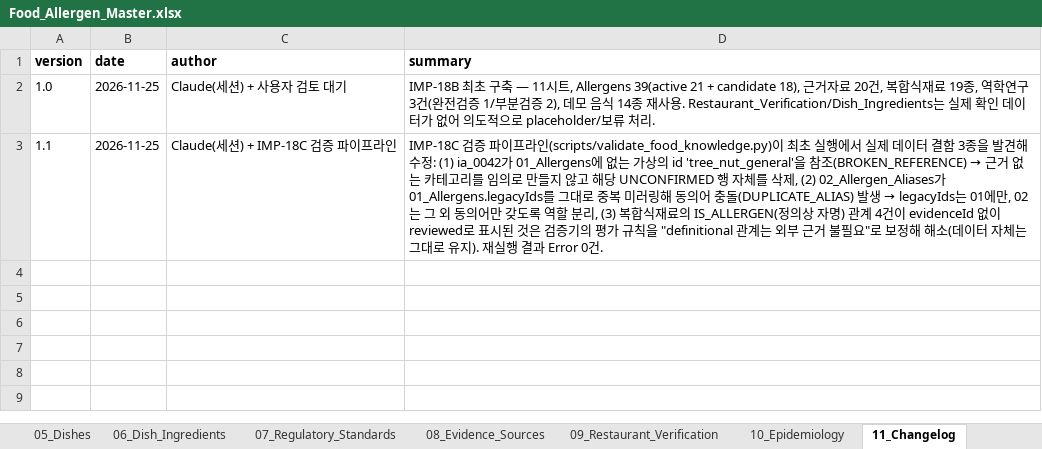
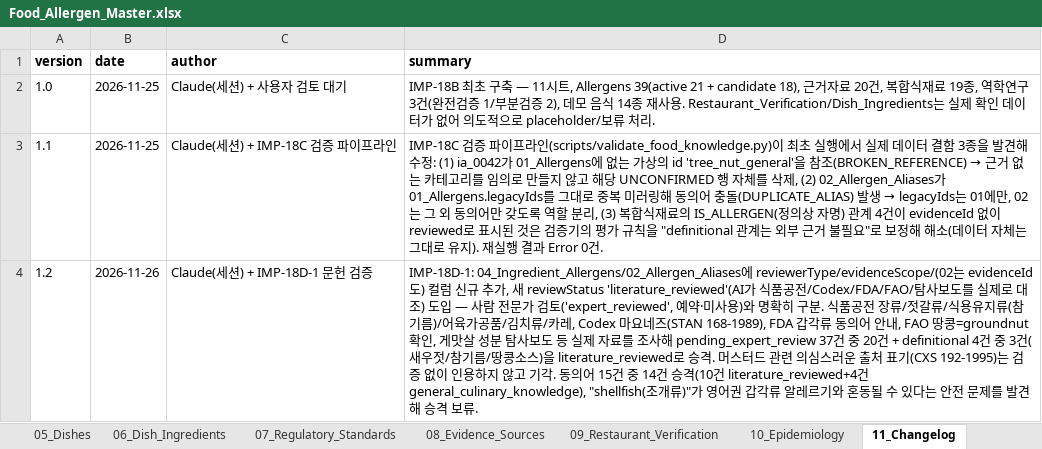
Before and after one commit to chlgustj01/jeonpo-ai-v2, an Excel workbook: data/master/Food_Allergen_Master.xlsx, sheet 11_Changelog, drawn as a sheet; values as stored, in another font and other column widths than the file's, no borders; the diff names each change by its address in the sheet, - before the commit and + after, or states it on an @@ line.

```diff
--- a/data/master/Food_Allergen_Master.xlsx (sheet 11_Changelog)
+++ b/data/master/Food_Allergen_Master.xlsx (sheet 11_Changelog)
+row 4: 1.2 | 2026-11-26 | Claude(세션) + IMP-18D-1 문헌 검증 | IMP-18D-1: 04_Ingredient_Allergens/02_Allergen_Aliases에 reviewerType/evidenceScope/(02는 evidenceId도) 컬럼 신규 추가, 새 reviewStatus 'literature_reviewed'(AI가 식품공전/Codex/FDA/FAO/탐사보도를 실제로 대조) 도입 — 사람 전문가 검토('expert_reviewed', 예약·미사용)와 명확히 구분. 식품공전 장류/젓갈류/식용유지류(참기름)/어육가공품/김치류/카레, Codex 마요네즈(STAN 168-1989), FDA 갑각류 동의어 안내, FAO 땅콩=groundnut 확인, 게맛살 성분 탐사보도 등 실제 자료를 조사해 pending_expert_review 37건 중 20건 + definitional 4건 중 3건(새우젓/참기름/땅콩소스)을 literature_reviewed로 승격. 머스터드 관련 의심스러운 출처 표기(CXS 192-1995)는 검증 없이 인용하지 않고 기각. 동의어 15건 중 14건 승격(10건 literature_reviewed+4건 general_culinary_knowledge), "shellfish(조개류)"가 영어권 갑각류 알레르기와 혼동될 수 있다는 안전 문제를 발견해 승격 보류.
```
Also changed, not shown: sheet 04_Ingredient_Allergens, sheet 02_Allergen_Aliases, sheet 08_Evidence_Sources, sheet 03_Ingredients, 12 other files.
